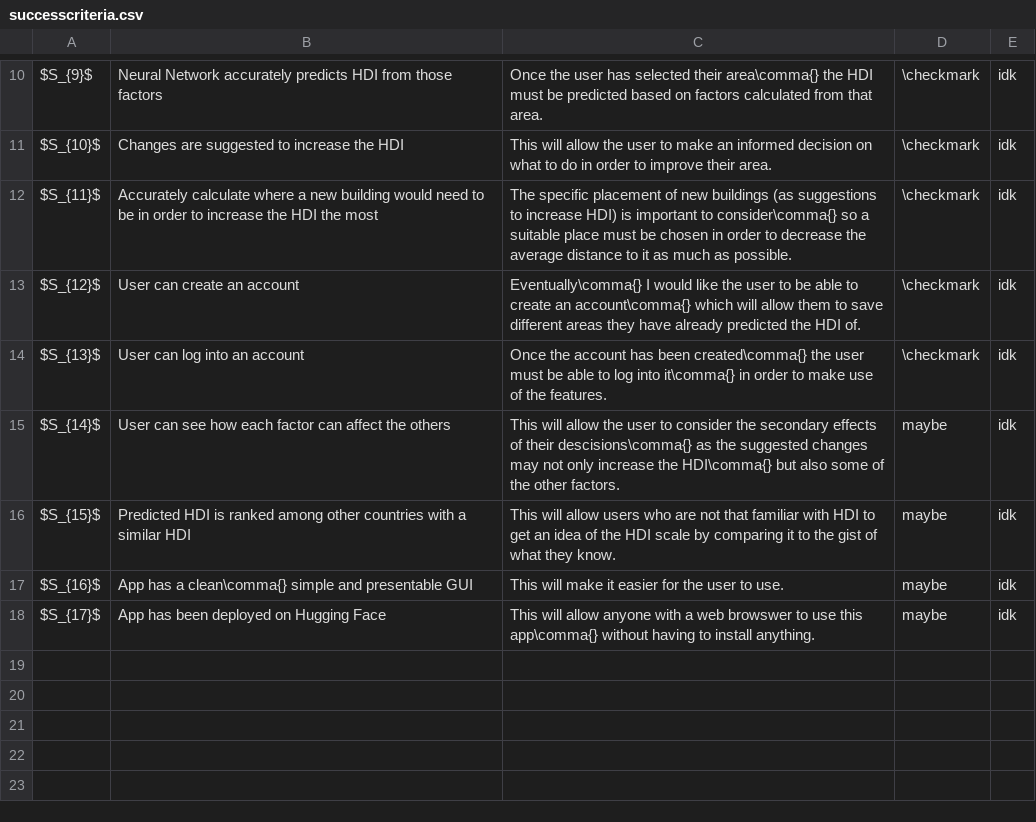
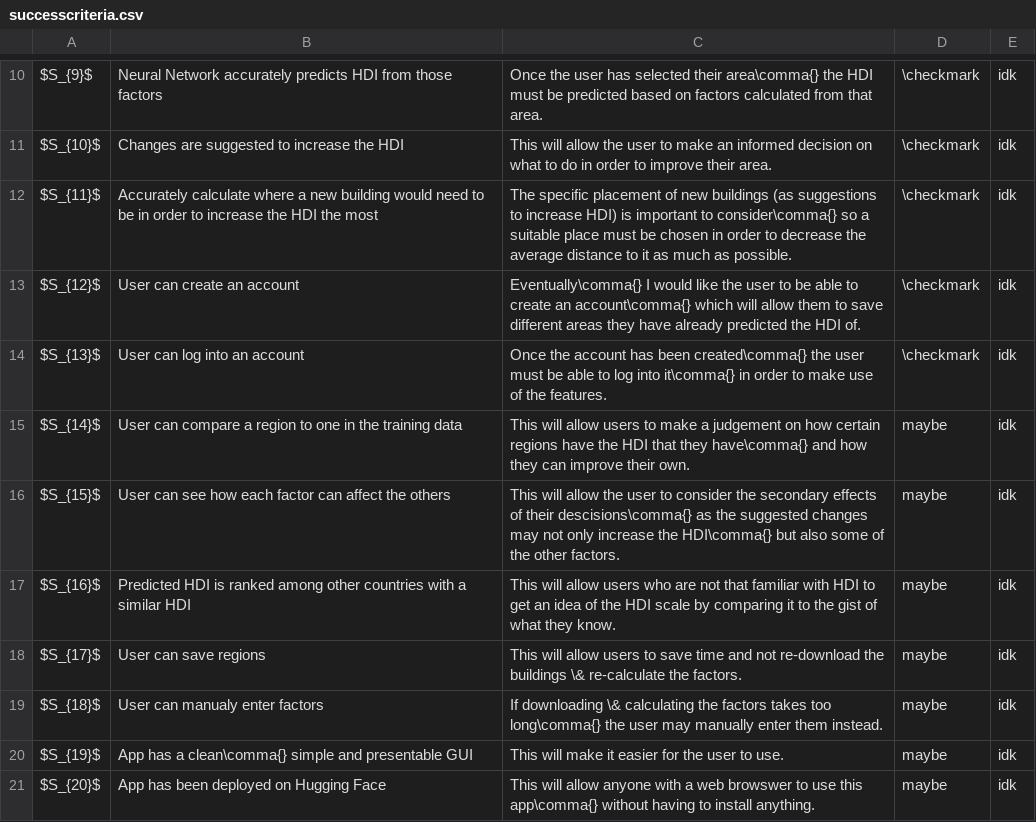
Before and after one commit to DojoDanger1/predicting-hdi-a-level-project, a CSV file: docs/data/successcriteria.csv, drawn as a sheet; only a part is shown, gaps mark what is left out.

```diff
--- a/docs/data/successcriteria.csv
+++ b/docs/data/successcriteria.csv
@@ -14,5 +14,8 @@ $S_{12}$,User can create an account,Eventually\comma{} I would like the user to
 $S_{13}$,User can log into an account,Once the account has been created\comma{} the user must be able to log into it\comma{} in order to make use of the features.,\checkmark,idk
-$S_{14}$,User can see how each factor can affect the others,This will allow the user to consider the secondary effects of their descisions\comma{} as the suggested changes may not only increase the HDI\comma{} but also some of the other factors.,maybe,idk
-$S_{15}$,Predicted HDI is ranked among other countries with a similar HDI,This will allow users who are not that familiar with HDI to get an idea of the HDI scale by comparing it to the gist of what they know.,maybe,idk
-$S_{16}$,App has a clean\comma{} simple and presentable GUI,This will make it easier for the user to use.,maybe,idk
-$S_{17}$,App has been deployed on Hugging Face,This will allow anyone with a web browswer to use this app\comma{} without having to install anything.,maybe,idk
+$S_{14}$,User can compare a region to one in the training data,This will allow users to make a judgement on how certain regions have the HDI that they have\comma{} and how they can improve their own.,maybe,idk
+$S_{15}$,User can see how each factor can affect the others,This will allow the user to consider the secondary effects of their descisions\comma{} as the suggested changes may not only increase the HDI\comma{} but also some of the other factors.,maybe,idk
+$S_{16}$,Predicted HDI is ranked among other countries with a similar HDI,This will allow users who are not that familiar with HDI to get an idea of the HDI scale by comparing it to the gist of what they know.,maybe,idk
+$S_{17}$,User can save regions,This will allow users to save time and not re-download the buildings \& re-calculate the factors.,maybe,idk
+$S_{18}$,User can manualy enter factors,If downloading \& calculating the factors takes too long\comma{} the user may manually enter them instead.,maybe,idk
+$S_{19}$,App has a clean\comma{} simple and presentable GUI,This will make it easier for the user to use.,maybe,idk
+$S_{20}$,App has been deployed on Hugging Face,This will allow anyone with a web browswer to use this app\comma{} without having to install anything.,maybe,idk
```
Also changed, not shown: docs/data/testdata.csv, 10 other files.
